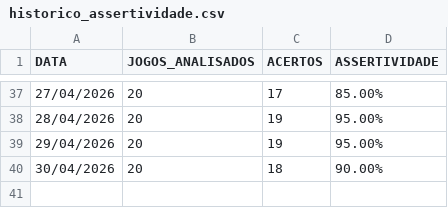
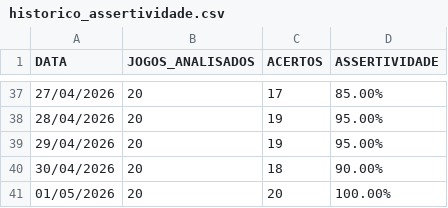
Before and after one commit to Aritonapr/gestor-ia-apostas, a CSV file: data/historico_assertividade.csv, drawn as a sheet; only a part is shown, gaps mark what is left out.

```diff
--- a/data/historico_assertividade.csv
+++ b/data/historico_assertividade.csv
@@ -40 +40,2 @@ DATA,JOGOS_ANALISADOS,ACERTOS,ASSERTIVIDADE
 30/04/2026,20,18,90.00%
+01/05/2026,20,20,100.00%
```
Also changed, not shown: data/relatorio_fechamento_dia.csv.
